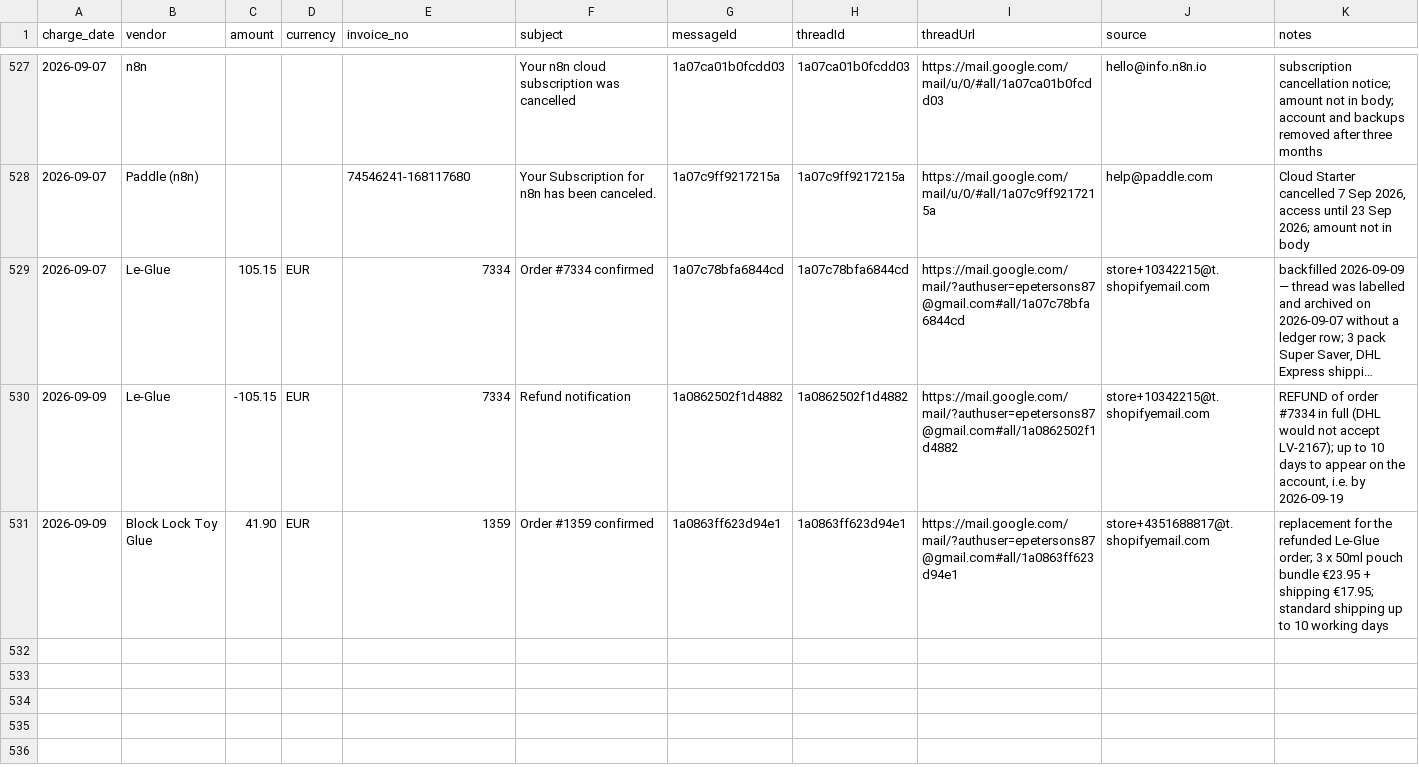
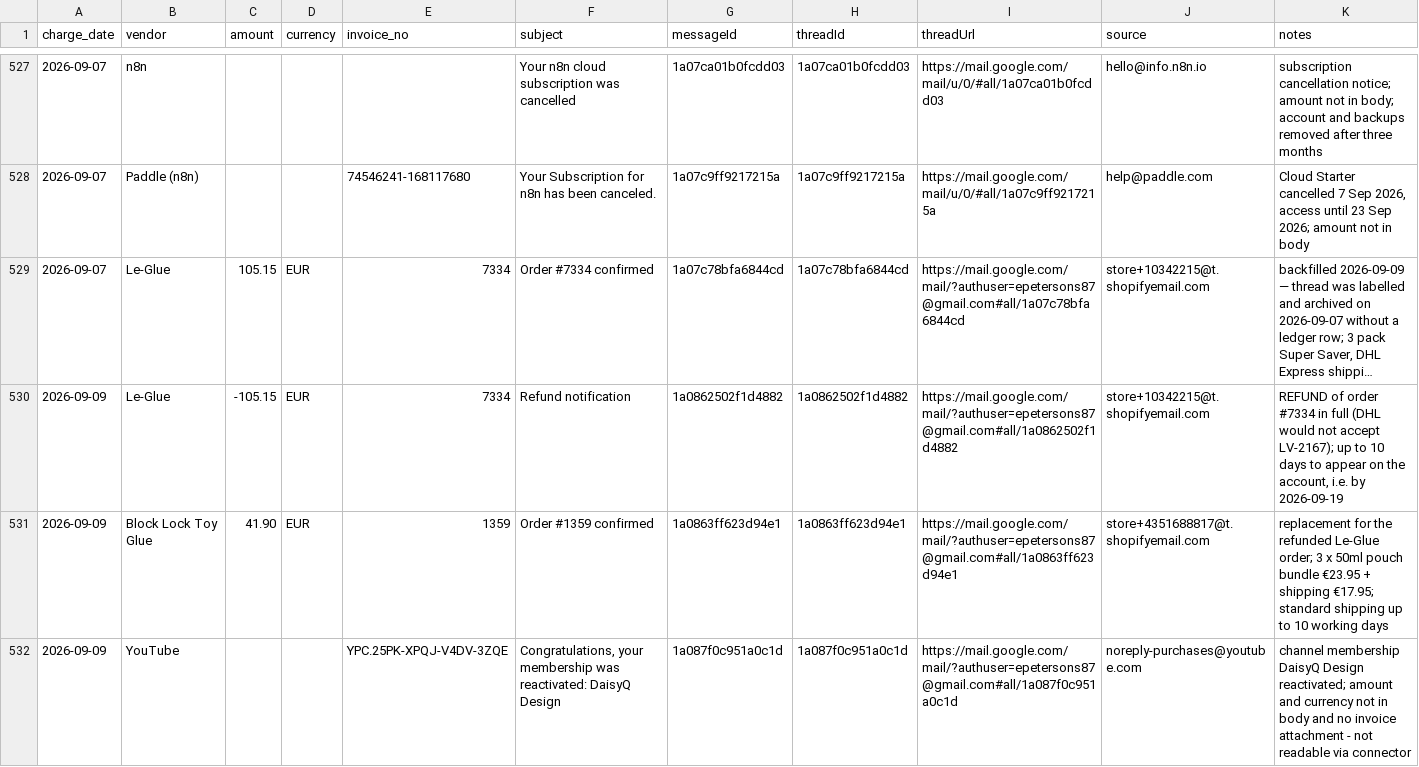
Before and after one commit to erjaaaaaa/my-ai-os-assistant, a CSV file: ledgers/receipts.csv, drawn as a sheet; only a part is shown, gaps mark what is left out; long unchanged cells end in …; the diff names each change by its address in the sheet, - before the commit and + after, or states it on an @@ line.

```diff
--- a/ledgers/receipts.csv
+++ b/ledgers/receipts.csv
+row 532: 2026-09-09 | YouTube |  |  | YPC.25PK-XPQJ-V4DV-3ZQE | Congratulations, your membership was reactivated: DaisyQ Design | 1a087f0c951a0c1d | 1a087f0c951a0c1d | https://mail.google.com/mail/?authuser=epetersons87@gmail.com#all/1a087f0c951a0c1d | noreply-purchases@youtube.com | channel membership DaisyQ Design reactivated; amount and currency not in body and no invoice attachment - not readable via connector
```
Also changed, not shown: 8 other files.
